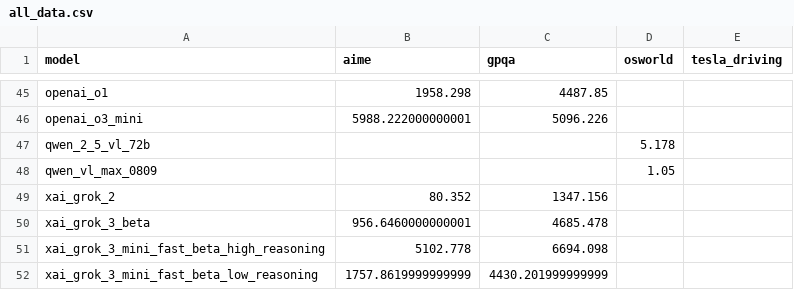
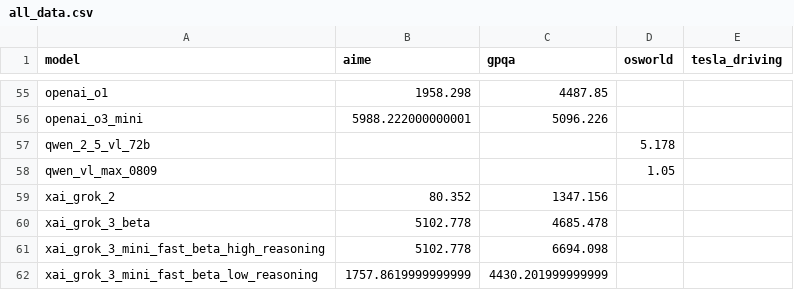
Before and after one commit to METR/cross-domain-horizon, a CSV file: data/all_data.csv, drawn as a sheet; only a part is shown, gaps mark what is left out; the diff covers the shown part only.

```diff
--- a/data/all_data.csv
+++ b/data/all_data.csv
@@ -49,3 +59,3 @@ qwen_vl_max_0809,,,1.05,
 xai_grok_2,80.352,1347.156,,
-xai_grok_3_beta,956.6460000000001,4685.478,,
+xai_grok_3_beta,5102.778,4685.478,,
 xai_grok_3_mini_fast_beta_high_reasoning,5102.778,6694.098,,
```
Also changed, not shown: 10 added rows and 3 edited cells elsewhere in this file, data/horizons/aime.csv, data/horizons/gpqa.csv, 8 other files.
